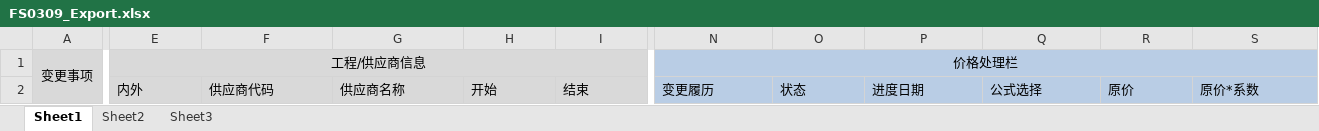
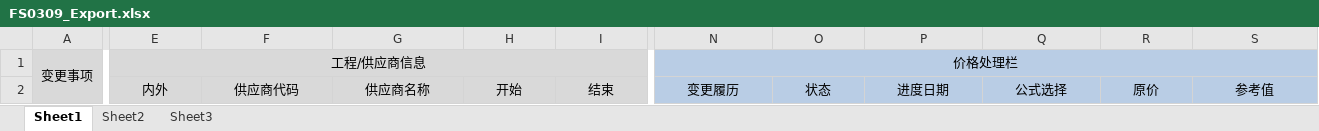
Before and after one commit to wangfang2021/bomescproject, an Excel workbook: SPPSApi/Doc/Template/FS0309_Export.xlsx, sheet Sheet1, drawn as a sheet; only a part is shown, gaps mark what is left out; values as stored, in another font and other column widths than the file's, no borders; the diff covers the shown part only; the diff names each change by its address in the sheet, - before the commit and + after, or states it on an @@ line.

```diff
--- a/SPPSApi/Doc/Template/FS0309_Export.xlsx (sheet Sheet1)
+++ b/SPPSApi/Doc/Template/FS0309_Export.xlsx (sheet Sheet1)
-E2:I2 alignment: left
+E2:I2 alignment: center
-N2:S2 alignment: left
+N2:S2 alignment: center
-S2: 原价*系数
+S2: 参考值
```
Also changed, not shown: cell formats elsewhere in this sheet, SPPSApi/Doc/Template/FS0309.xlsx, 4 other files.
